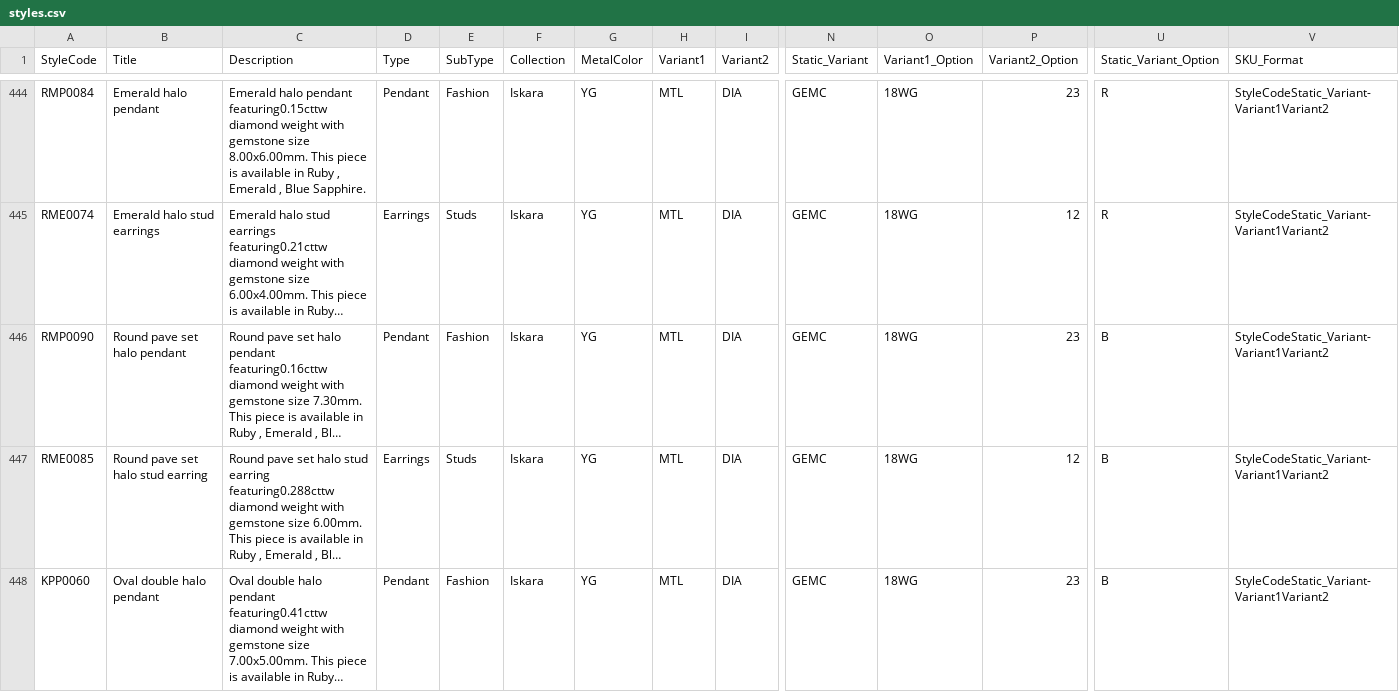
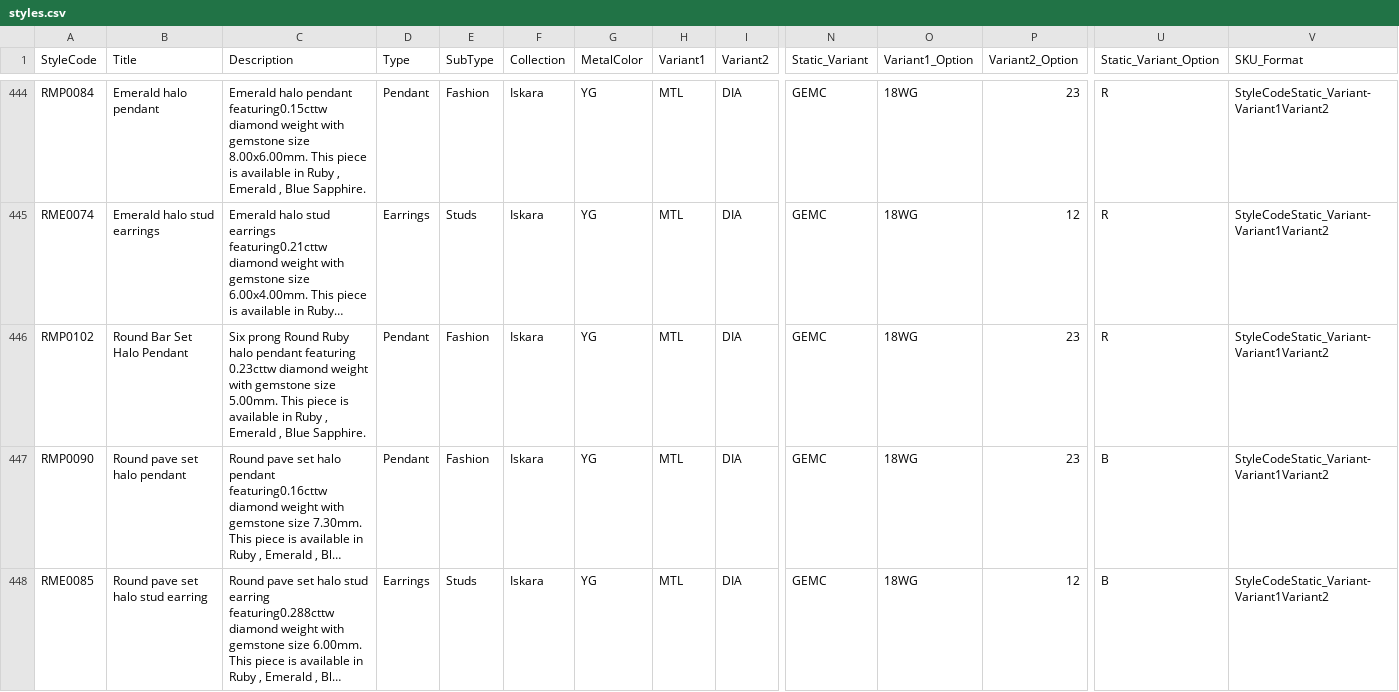
Before and after one commit to niravpmehta/jewelry-data, a CSV file: styles.csv, drawn as a sheet; only a part is shown, gaps mark what is left out; the shorter side is filled out with more unchanged rows; long unchanged cells end in …; rows hold the shown columns only; the diff covers the shown part only; the diff names each change by its address in the sheet, - before the commit and + after, or states it on an @@ line.

Commit message:
Sync styles.csv

```diff
--- a/styles.csv
+++ b/styles.csv
+row 446: RMP0102 | Round Bar Set Halo Pendant | Six prong Round Ruby halo pendant featuring 0.23cttw diamond weight with gemstone size 5.00mm. This piece is available in Ruby , Emerald , Blue Sapphire. | Pendant | Fashion | Iskara | YG | MTL | DIA | GEMC | 18WG | 23 | R | StyleCodeStatic_Variant-Variant1Variant2
```
Also changed, not shown: 1 added row elsewhere in this file.
